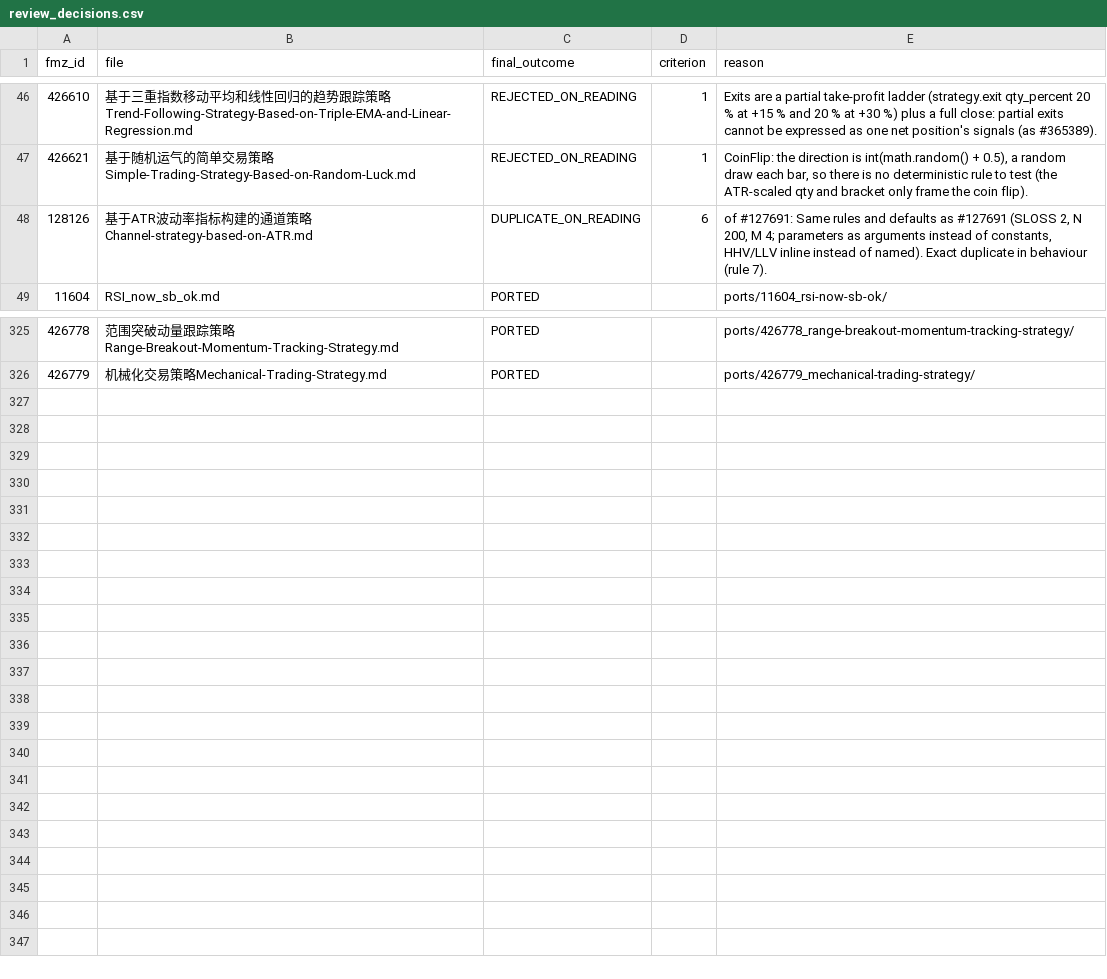
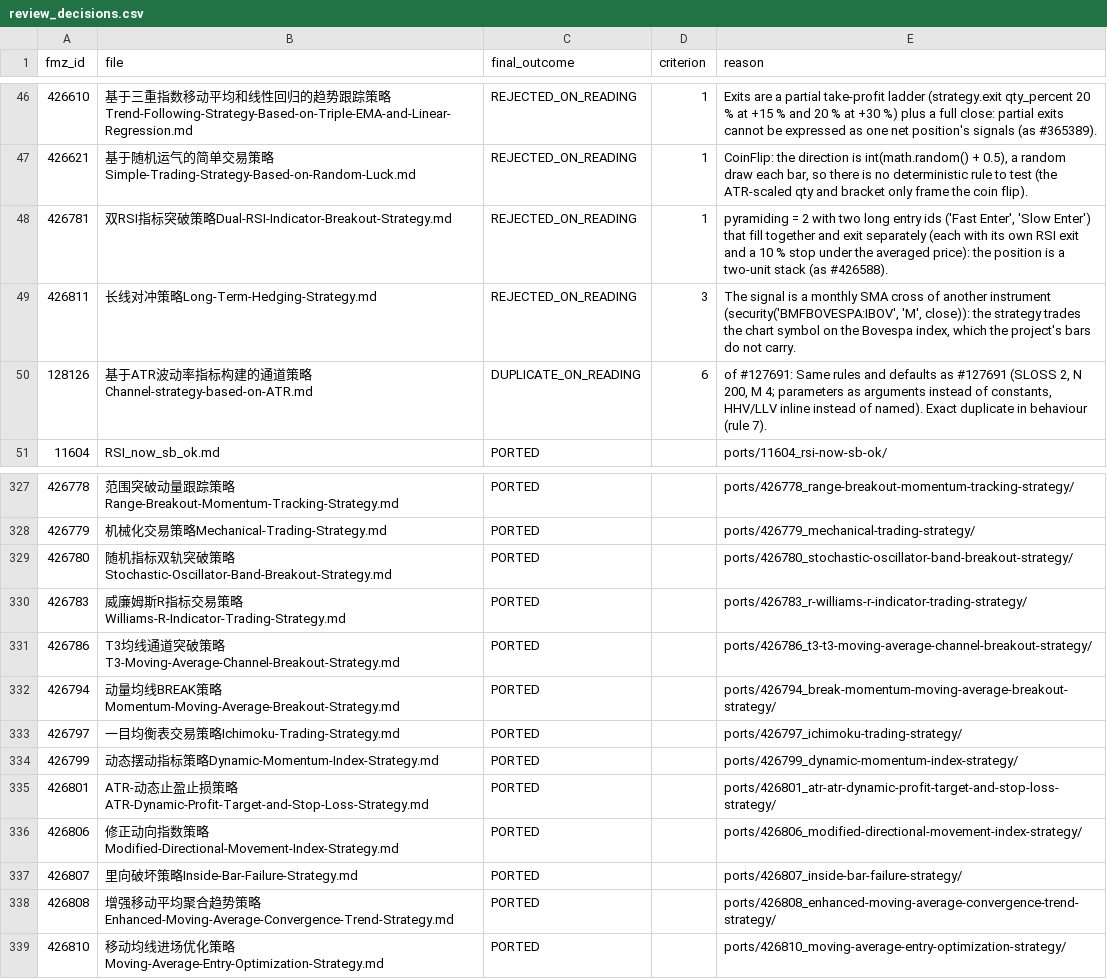
Before and after one commit to r35t1tut0r0rb15-gif/fmz-strategies, a CSV file: review_decisions.csv, drawn as a sheet; only a part is shown, gaps mark what is left out; the diff names each change by its address in the sheet, - before the commit and + after, or states it on an @@ line.

```diff
--- a/review_decisions.csv
+++ b/review_decisions.csv
+row 48: 426781 | 双RSI指标突破策略Dual-RSI-Indicator-Breakout-Strategy.md | REJECTED_ON_READING | 1 | pyramiding = 2 with two long entry ids ('Fast Enter', 'Slow Enter') that fill together and exit separately (each with its own RSI exit and a 10 % stop under the averaged price): the position is a two-unit stack (as #426588).
+row 49: 426811 | 长线对冲策略Long-Term-Hedging-Strategy.md | REJECTED_ON_READING | 3 | The signal is a monthly SMA cross of another instrument (security('BMFBOVESPA:IBOV', 'M', close)): the strategy trades the chart symbol on the Bovespa index, which the project's bars do not carry.
+row 329: 426780 | 随机指标双轨突破策略Stochastic-Oscillator-Band-Breakout-Strategy.md | PORTED |  | ports/426780_stochastic-oscillator-band-breakout-strategy/
+row 330: 426783 | 威廉姆斯R指标交易策略Williams-R-Indicator-Trading-Strategy.md | PORTED |  | ports/426783_r-williams-r-indicator-trading-strategy/
+row 331: 426786 | T3均线通道突破策略T3-Moving-Average-Channel-Breakout-Strategy.md | PORTED |  | ports/426786_t3-t3-moving-average-channel-breakout-strategy/
+row 332: 426794 | 动量均线BREAK策略Momentum-Moving-Average-Breakout-Strategy.md | PORTED |  | ports/426794_break-momentum-moving-average-breakout-strategy/
+row 333: 426797 | 一目均衡表交易策略Ichimoku-Trading-Strategy.md | PORTED |  | ports/426797_ichimoku-trading-strategy/
+row 334: 426799 | 动态摆动指标策略Dynamic-Momentum-Index-Strategy.md | PORTED |  | ports/426799_dynamic-momentum-index-strategy/
+row 335: 426801 | ATR-动态止盈止损策略ATR-Dynamic-Profit-Target-and-Stop-Loss-Strategy.md | PORTED |  | ports/426801_atr-atr-dynamic-profit-target-and-stop-loss-strategy/
+row 336: 426806 | 修正动向指数策略Modified-Directional-Movement-Index-Strategy.md | PORTED |  | ports/426806_modified-directional-movement-index-strategy/
+row 337: 426807 | 里向破坏策略Inside-Bar-Failure-Strategy.md | PORTED |  | ports/426807_inside-bar-failure-strategy/
+row 338: 426808 | 增强移动平均聚合趋势策略Enhanced-Moving-Average-Convergence-Trend-Strategy.md | PORTED |  | ports/426808_enhanced-moving-average-convergence-trend-strategy/
+row 339: 426810 | 移动均线进场优化策略Moving-Average-Entry-Optimization-Strategy.md | PORTED |  | ports/426810_moving-average-entry-optimization-strategy/
```
Also changed, not shown: 50 other files.
